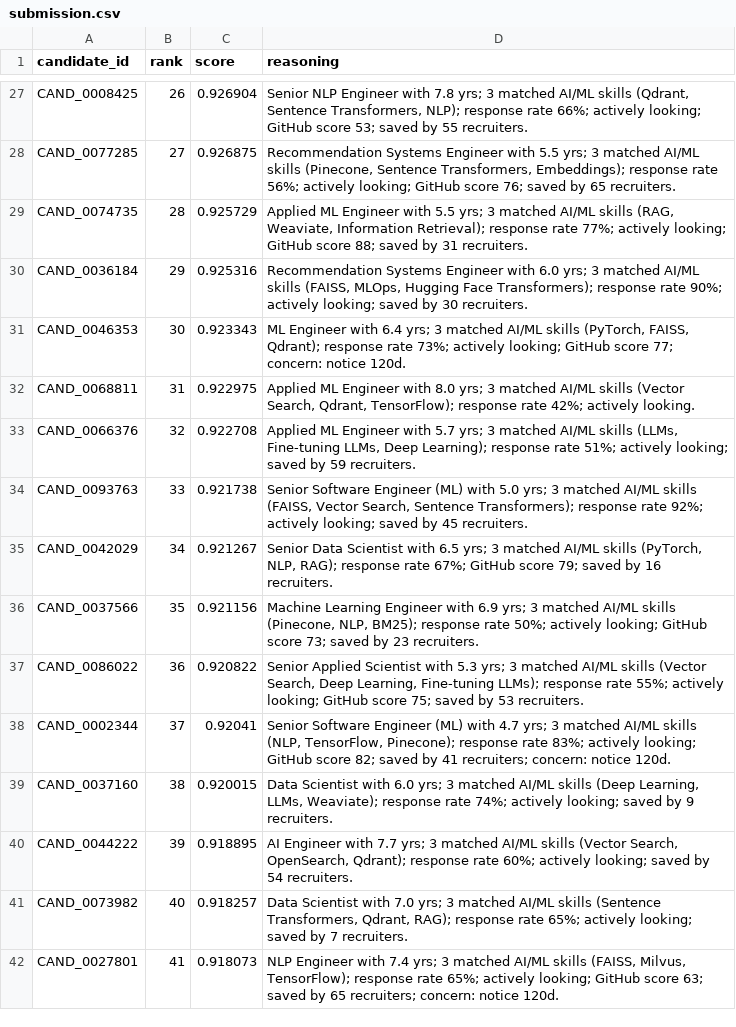
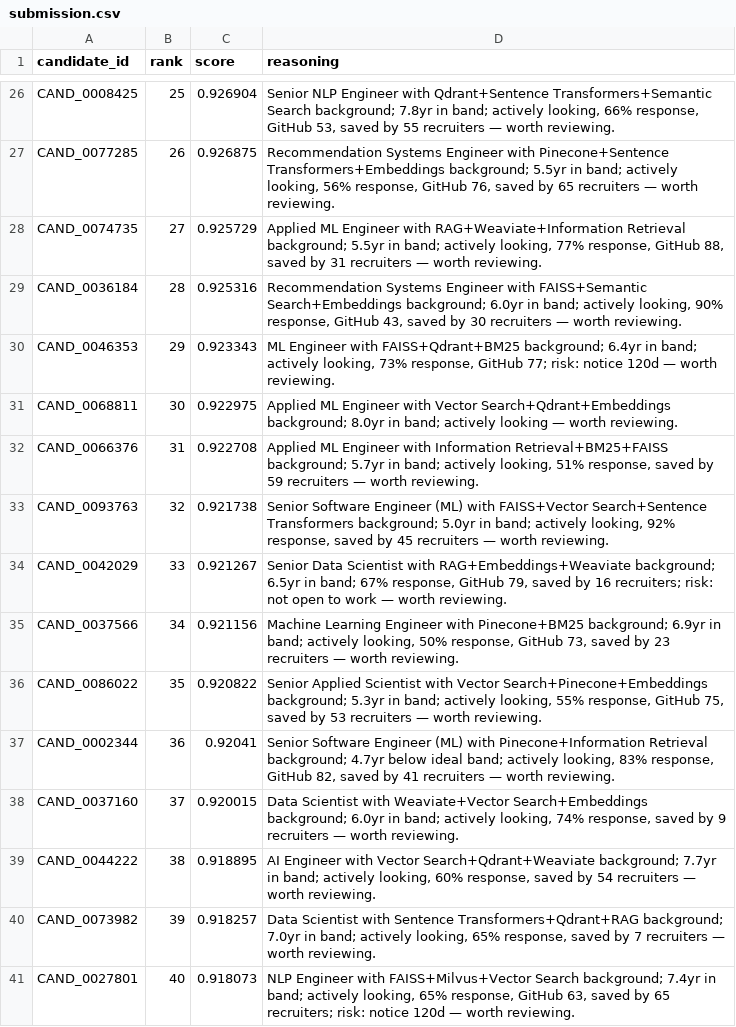
Before and after one commit to Praneeth1506/hiresynth, a CSV file: output/submission.csv, drawn as a sheet; only a part is shown, gaps mark what is left out; addresses are those after the commit; the diff covers the shown part only; the diff names each change by its address in the sheet, - before the commit and + after, or states it on an @@ line.

Commit message:
feat: five-stage reasoning generator — skill leads, band phrases, risk flags, rank-tiered verdicts

```diff
--- a/output/submission.csv
+++ b/output/submission.csv
-B26 (rank): 26
+B26 (rank): 25
-D26 (reasoning): …Engineer with 7.8 yrs; 3 matched AI/ML skills (Qdrant, Sentence Transformers, NLP); response rate 66%; actively looking; GitHub score 53; saved by 55 recruiters.
+D26 (reasoning): …Engineer with Qdrant+Sentence Transformers+Semantic Search background; 7.8yr in band; actively looking, 66% response, GitHub 53, saved by 55 recruiters — worth reviewing.
-B27 (rank): 27
+B27 (rank): 26
-D27 (reasoning): …Engineer with 5.5 yrs; 3 matched AI/ML skills (Pinecone, Sentence Transformers, Embeddings); response rate 56%; actively looking; GitHub score 76; saved by 65 recruiters.
+D27 (reasoning): …Engineer with Pinecone+Sentence Transformers+Embeddings background; 5.5yr in band; actively looking, 56% response, GitHub 76, saved by 65 recruiters — worth reviewing.
-B28 (rank): 28
+B28 (rank): 27
-D28 (reasoning): …Engineer with 5.5 yrs; 3 matched AI/ML skills (RAG, Weaviate, Information Retrieval); response rate 77%; actively looking; GitHub score 88; saved by 31 recruiters.
+D28 (reasoning): …Engineer with RAG+Weaviate+Information Retrieval background; 5.5yr in band; actively looking, 77% response, GitHub 88, saved by 31 recruiters — worth reviewing.
-B29 (rank): 29
+B29 (rank): 28
-D29 (reasoning): …Engineer with 6.0 yrs; 3 matched AI/ML skills (FAISS, MLOps, Hugging Face Transformers); response rate 90%; actively looking; saved by 30 recruiters.
+D29 (reasoning): …Engineer with FAISS+Semantic Search+Embeddings background; 6.0yr in band; actively looking, 90% response, GitHub 43, saved by 30 recruiters — worth reviewing.
-B30 (rank): 30
+B30 (rank): 29
-D30 (reasoning): …Engineer with 6.4 yrs; 3 matched AI/ML skills (PyTorch, FAISS, Qdrant); response rate 73%; actively looking; GitHub score 77; concern: notice 120d.
+D30 (reasoning): …Engineer with FAISS+Qdrant+BM25 background; 6.4yr in band; actively looking, 73% response, GitHub 77; risk: notice 120d — worth reviewing.
-B31 (rank): 31
+B31 (rank): 30
-D31 (reasoning): …Engineer with 8.0 yrs; 3 matched AI/ML skills (Vector Search, Qdrant, TensorFlow); response rate 42%; actively looking.
+D31 (reasoning): …Engineer with Vector Search+Qdrant+Embeddings background; 8.0yr in band; actively looking — worth reviewing.
-B32 (rank): 32
+B32 (rank): 31
-D32 (reasoning): …Engineer with 5.7 yrs; 3 matched AI/ML skills (LLMs, Fine-tuning LLMs, Deep Learning); response rate 51%; actively looking; saved by 59 recruiters.
+D32 (reasoning): …Engineer with Information Retrieval+BM25+FAISS background; 5.7yr in band; actively looking, 51% response, saved by 59 recruiters — worth reviewing.
-B33 (rank): 33
+B33 (rank): 32
-D33 (reasoning): …(ML) with 5.0 yrs; 3 matched AI/ML skills (FAISS, Vector Search, Sentence Transformers); response rate 92%; actively looking; saved by 45 recruiters.
+D33 (reasoning): …(ML) with FAISS+Vector Search+Sentence Transformers background; 5.0yr in band; actively looking, 92% response, saved by 45 recruiters — worth reviewing.
-B34 (rank): 34
+B34 (rank): 33
-D34 (reasoning): …Scientist with 6.5 yrs; 3 matched AI/ML skills (PyTorch, NLP, RAG); response rate 67%; GitHub score 79; saved by 16 recruiters.
+D34 (reasoning): …Scientist with RAG+Embeddings+Weaviate background; 6.5yr in band; 67% response, GitHub 79, saved by 16 recruiters; risk: not open to work — worth reviewing.
-B35 (rank): 35
+B35 (rank): 34
-D35 (reasoning): …Engineer with 6.9 yrs; 3 matched AI/ML skills (Pinecone, NLP, BM25); response rate 50%; actively looking; GitHub score 73; saved by 23 recruiters.
+D35 (reasoning): …Engineer with Pinecone+BM25 background; 6.9yr in band; actively looking, 50% response, GitHub 73, saved by 23 recruiters — worth reviewing.
-B36 (rank): 36
+B36 (rank): 35
-D36 (reasoning): …Scientist with 5.3 yrs; 3 matched AI/ML skills (Vector Search, Deep Learning, Fine-tuning LLMs); response rate 55%; actively looking; GitHub score 75; saved by 53 recruiters.
+D36 (reasoning): …Scientist with Vector Search+Pinecone+Embeddings background; 5.3yr in band; actively looking, 55% response, GitHub 75, saved by 53 recruiters — worth reviewing.
-B37 (rank): 37
+B37 (rank): 36
-D37 (reasoning): …(ML) with 4.7 yrs; 3 matched AI/ML skills (NLP, TensorFlow, Pinecone); response rate 83%; actively looking; GitHub score 82; saved by 41 recruiters; concern: notice 120d.
+D37 (reasoning): …(ML) with Pinecone+Information Retrieval background; 4.7yr below ideal band; actively looking, 83% response, GitHub 82, saved by 41 recruiters — worth reviewing.
-B38 (rank): 38
+B38 (rank): 37
-D38 (reasoning): …Scientist with 6.0 yrs; 3 matched AI/ML skills (Deep Learning, LLMs, Weaviate); response rate 74%; actively looking; saved by 9 recruiters.
+D38 (reasoning): …Scientist with Weaviate+Vector Search+Embeddings background; 6.0yr in band; actively looking, 74% response, saved by 9 recruiters — worth reviewing.
-B39 (rank): 39
+B39 (rank): 38
-D39 (reasoning): …Engineer with 7.7 yrs; 3 matched AI/ML skills (Vector Search, OpenSearch, Qdrant); response rate 60%; actively looking; saved by 54 recruiters.
+D39 (reasoning): …Engineer with Vector Search+Qdrant+Weaviate background; 7.7yr in band; actively looking, 60% response, saved by 54 recruiters — worth reviewing.
-B40 (rank): 40
+B40 (rank): 39
-D40 (reasoning): …Scientist with 7.0 yrs; 3 matched AI/ML skills (Sentence Transformers, Qdrant, RAG); response rate 65%; actively looking; saved by 7 recruiters.
+D40 (reasoning): …Scientist with Sentence Transformers+Qdrant+RAG background; 7.0yr in band; actively looking, 65% response, saved by 7 recruiters — worth reviewing.
-B41 (rank): 41
+B41 (rank): 40
-D41 (reasoning): …Engineer with 7.4 yrs; 3 matched AI/ML skills (FAISS, Milvus, TensorFlow); response rate 65%; actively looking; GitHub score 63; saved by 65 recruiters; concern: notice 120d.
+D41 (reasoning): …Engineer with FAISS+Milvus+Vector Search background; 7.4yr in band; actively looking, 65% response, GitHub 63, saved by 65 recruiters; risk: notice 120d — worth reviewing.
```
Also changed, not shown: 2 added rows, 2 removed rows and 130 edited cells elsewhere in this file, 1 other file.
